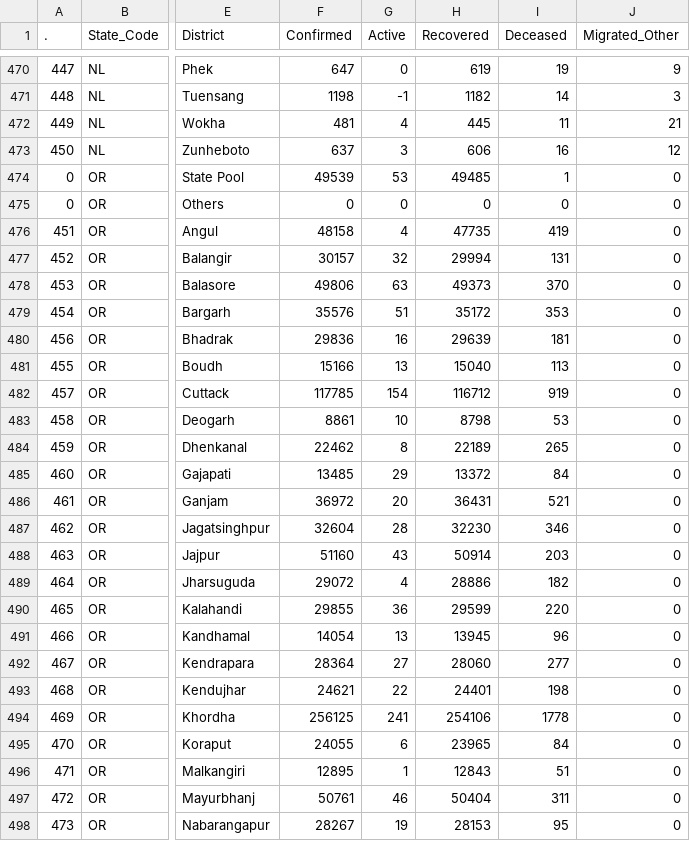
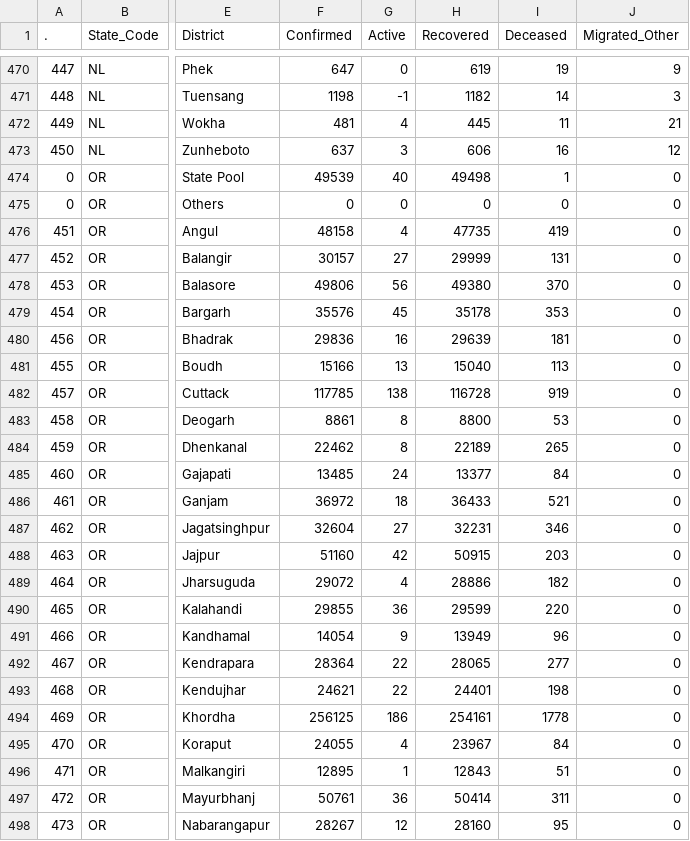
Before and after one commit to datakind-blr/covid19bharat_data, a CSV file: csv/latest/district_wise.csv, drawn as a sheet; only a part is shown, gaps mark what is left out; the diff covers the shown part only; the diff names each change by its address in the sheet, - before the commit and + after, or states it on an @@ line.

Commit message:
data updated on - Thu Sep 29 12:27:53 IST 2022

```diff
--- a/csv/latest/district_wise.csv
+++ b/csv/latest/district_wise.csv
-G474 (Active): 53
+G474 (Active): 40
-H474 (Recovered): 49485
+H474 (Recovered): 49498
-G477 (Active): 32
+G477 (Active): 27
-H477 (Recovered): 29994
+H477 (Recovered): 29999
-G478 (Active): 63
+G478 (Active): 56
-H478 (Recovered): 49373
+H478 (Recovered): 49380
-G479 (Active): 51
+G479 (Active): 45
-H479 (Recovered): 35172
+H479 (Recovered): 35178
-G482 (Active): 154
+G482 (Active): 138
-H482 (Recovered): 116712
+H482 (Recovered): 116728
-G483 (Active): 10
+G483 (Active): 8
-H483 (Recovered): 8798
+H483 (Recovered): 8800
-G485 (Active): 29
+G485 (Active): 24
-H485 (Recovered): 13372
+H485 (Recovered): 13377
-G486 (Active): 20
+G486 (Active): 18
-H486 (Recovered): 36431
+H486 (Recovered): 36433
-G487 (Active): 28
+G487 (Active): 27
-H487 (Recovered): 32230
+H487 (Recovered): 32231
-G488 (Active): 43
+G488 (Active): 42
-H488 (Recovered): 50914
+H488 (Recovered): 50915
-G491 (Active): 13
+G491 (Active): 9
-H491 (Recovered): 13945
+H491 (Recovered): 13949
-G492 (Active): 27
+G492 (Active): 22
-H492 (Recovered): 28060
+H492 (Recovered): 28065
-G494 (Active): 241
+G494 (Active): 186
-H494 (Recovered): 254106
+H494 (Recovered): 254161
-G495 (Active): 6
+G495 (Active): 4
-H495 (Recovered): 23965
+H495 (Recovered): 23967
-G497 (Active): 46
+G497 (Active): 36
-H497 (Recovered): 50404
+H497 (Recovered): 50414
-G498 (Active): 19
+G498 (Active): 12
-H498 (Recovered): 28153
+H498 (Recovered): 28160
```
Also changed, not shown: 10 edited cells elsewhere in this file, csv/latest/state_wise.csv, csv/latest/state_wise_daily.csv, 11 other files.
